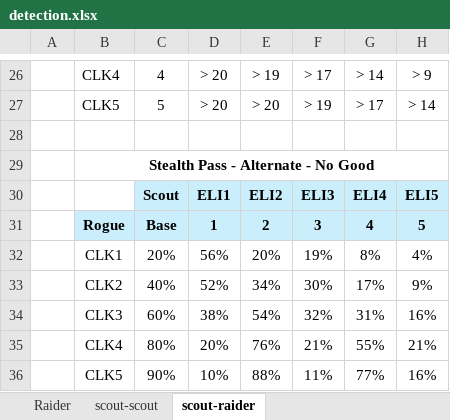
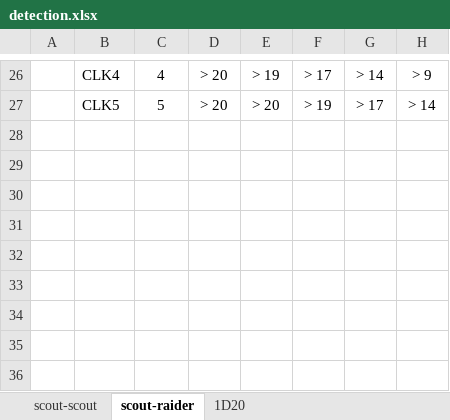
Before and after one commit to greenm01/ec4x, an Excel workbook: assets/detection.xlsx, sheet scout-raider, drawn as a sheet; only a part is shown, gaps mark what is left out; values as stored, in another font and other column widths than the file's, no borders; the diff names each change by its address in the sheet, - before the commit and + after, or states it on an @@ line.

```diff
--- a/assets/detection.xlsx (sheet scout-raider)
+++ b/assets/detection.xlsx (sheet scout-raider)
-sheet tab: Raider
+sheet tab: 1D20
@@ sheet tab order changed: scout-scout | scout-raider | 1D20 @@
-row 28: (empty)
-row 29:  | Stealth Pass - Alternate - No Good
-row 30:  |  | Scout | ELI1 | ELI2 | ELI3 | ELI4 | ELI5
-row 31:  | Rogue | Base | 1 | 2 | 3 | 4 | 5
-row 32:  | CLK1 | 20% | 56% | 20% | 19% | 8% | 4%
-row 33:  | CLK2 | 40% | 52% | 34% | 30% | 17% | 9%
-row 34:  | CLK3 | 60% | 38% | 54% | 32% | 31% | 16%
-row 35:  | CLK4 | 80% | 20% | 76% | 21% | 55% | 21%
-row 36:  | CLK5 | 90% | 10% | 88% | 11% | 77% | 16%
```
Also changed, not shown: sheet scout-scout, sheet 1D20, formulas that keep their value, 1 other file.
